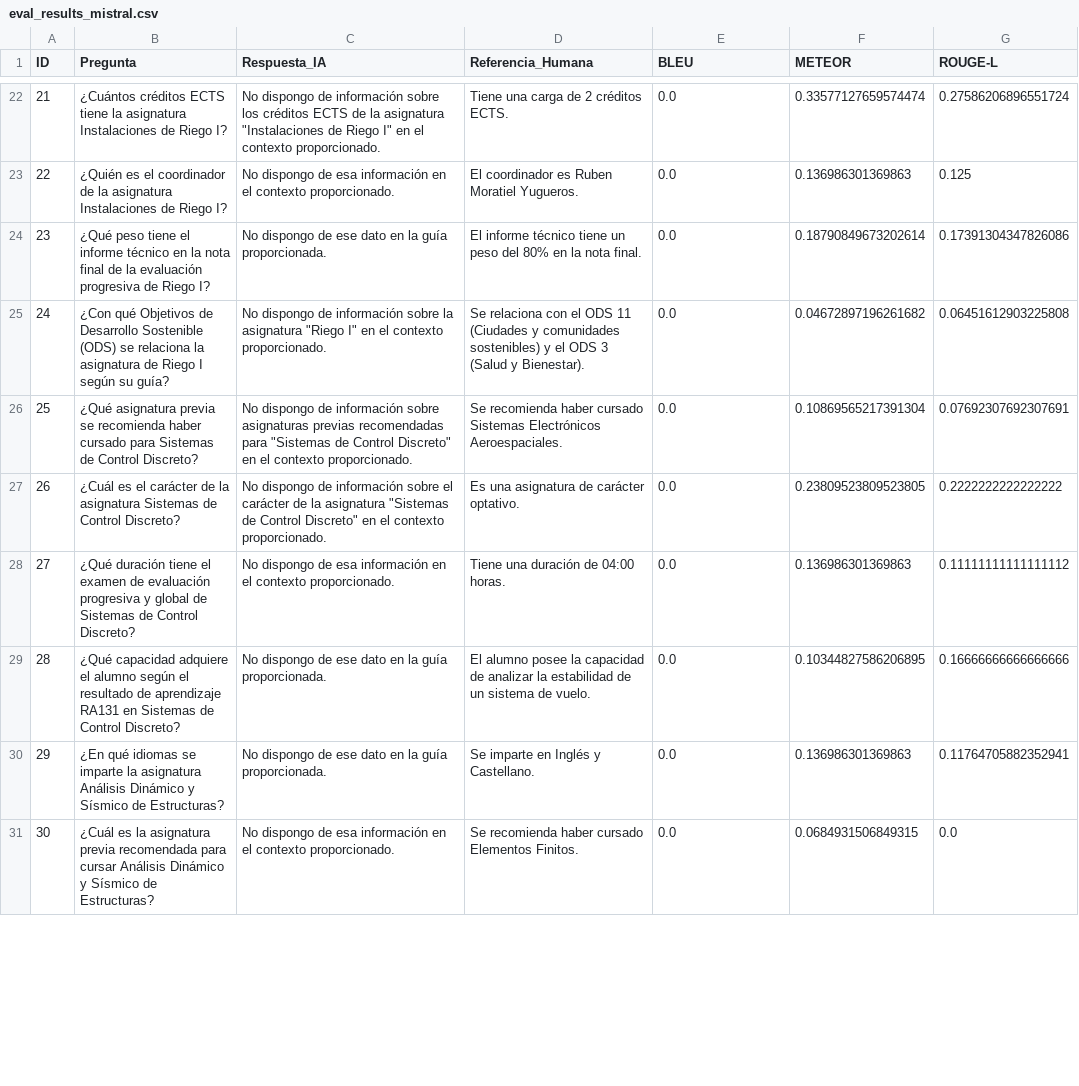
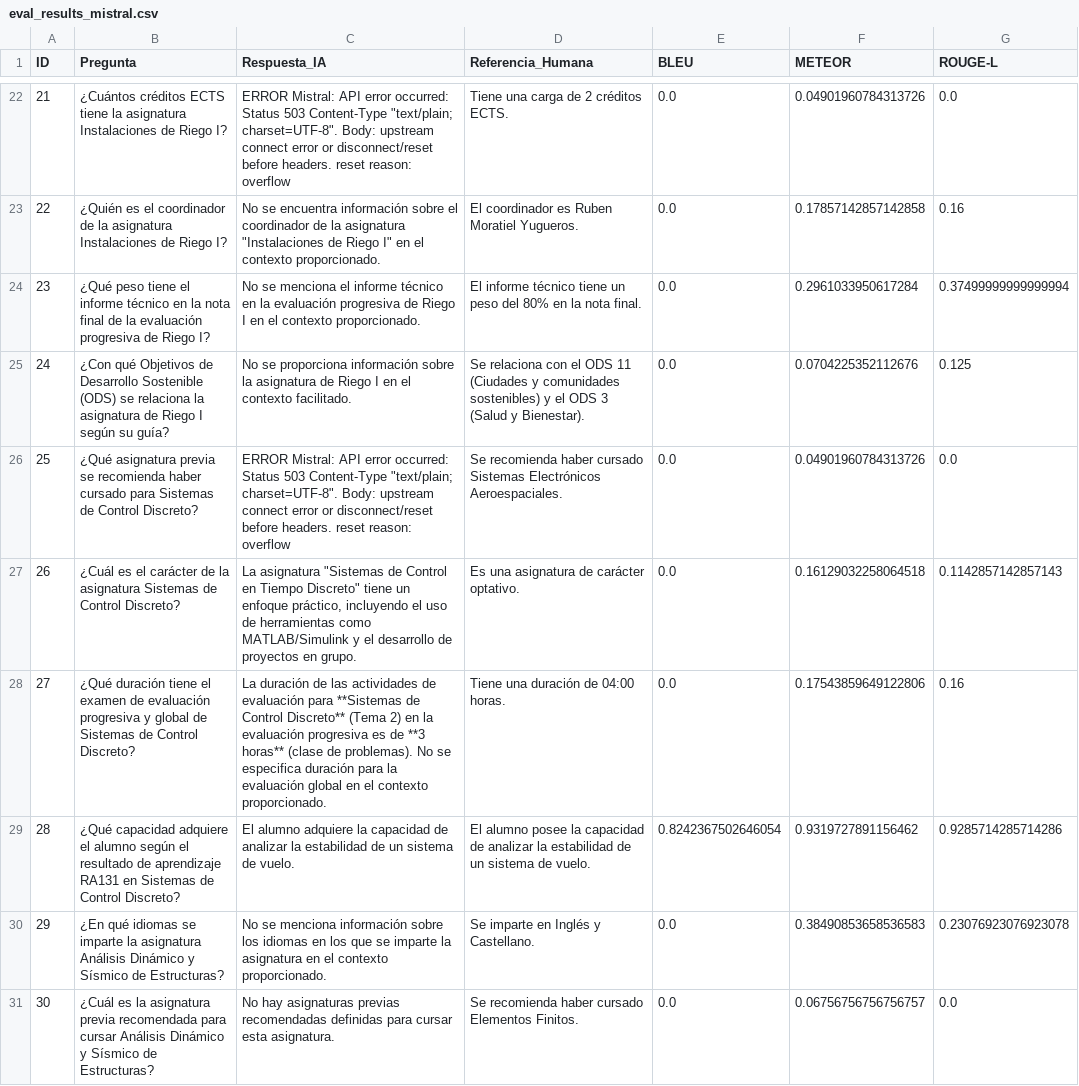
Before and after one commit to guia-project/rag-guias, a CSV file: data/resultados_tras_mejora2/eval_results_mistral.csv, drawn as a sheet; only a part is shown, gaps mark what is left out; the diff covers the shown part only; the diff names each change by its address in the sheet, - before the commit and + after, or states it on an @@ line.

```diff
--- a/data/resultados_tras_mejora2/eval_results_mistral.csv
+++ b/data/resultados_tras_mejora2/eval_results_mistral.csv
-C22 (Respuesta_IA): No dispongo de información sobre los créditos ECTS de la asignatura "Instalaciones de Riego I" en el contexto proporcionado.
+C22 (Respuesta_IA): ERROR Mistral: API error occurred: Status 503 Content-Type "text/plain; charset=UTF-8". Body: upstream connect error or disconnect/reset before headers. reset reason: overflow
-F22 (METEOR): 0.33577127659574474
+F22 (METEOR): 0.04901960784313726
-G22 (ROUGE-L): 0.27586206896551724
+G22 (ROUGE-L): 0.0
-C23 (Respuesta_IA): No dispongo de esa información en el…
+C23 (Respuesta_IA): No se encuentra información sobre el coordinador de la asignatura "Instalaciones de Riego I" en el…
-F23 (METEOR): 0.136986301369863
+F23 (METEOR): 0.17857142857142858
-G23 (ROUGE-L): 0.125
+G23 (ROUGE-L): 0.16
-C24 (Respuesta_IA): No dispongo de ese dato en la guía proporcionada.
+C24 (Respuesta_IA): No se menciona el informe técnico en la evaluación progresiva de Riego I en el contexto proporcionado.
-F24 (METEOR): 0.18790849673202614
+F24 (METEOR): 0.2961033950617284
-G24 (ROUGE-L): 0.17391304347826086
+G24 (ROUGE-L): 0.37499999999999994
-C25 (Respuesta_IA): No dispongo de información sobre la asignatura "Riego I" en el contexto proporcionado.
+C25 (Respuesta_IA): No se proporciona información sobre la asignatura de Riego I en el contexto facilitado.
-F25 (METEOR): 0.04672897196261682
+F25 (METEOR): 0.0704225352112676
-G25 (ROUGE-L): 0.06451612903225808
+G25 (ROUGE-L): 0.125
-C26 (Respuesta_IA): No dispongo de información sobre asignaturas previas recomendadas para "Sistemas de Control Discreto" en el contexto proporcionado.
+C26 (Respuesta_IA): ERROR Mistral: API error occurred: Status 503 Content-Type "text/plain; charset=UTF-8". Body: upstream connect error or disconnect/reset before headers. reset reason: overflow
-F26 (METEOR): 0.10869565217391304
+F26 (METEOR): 0.04901960784313726
-G26 (ROUGE-L): 0.07692307692307691
+G26 (ROUGE-L): 0.0
-C27 (Respuesta_IA): No dispongo de información sobre el carácter de la asignatura "Sistemas de Control Discreto" en el contexto proporcionado.
+C27 (Respuesta_IA): La asignatura "Sistemas de Control en Tiempo Discreto" tiene un enfoque práctico, incluyendo el uso de herramientas como MATLAB/Simulink y el desarrollo de proyectos en grupo.
-F27 (METEOR): 0.23809523809523805
+F27 (METEOR): 0.16129032258064518
-G27 (ROUGE-L): 0.2222222222222222
+G27 (ROUGE-L): 0.1142857142857143
-C28 (Respuesta_IA): No dispongo de esa información en el…
+C28 (Respuesta_IA): La duración de las actividades de evaluación para **Sistemas de Control Discreto** (Tema 2) en la evaluación progresiva es de **3 horas** (clase de problemas). No se especifica duración para la evaluación global en el…
-F28 (METEOR): 0.136986301369863
+F28 (METEOR): 0.17543859649122806
-G28 (ROUGE-L): 0.11111111111111112
+G28 (ROUGE-L): 0.16
-C29 (Respuesta_IA): No dispongo de ese dato en la guía proporcionada.
+C29 (Respuesta_IA): El alumno adquiere la capacidad de analizar la estabilidad de un sistema de vuelo.
-E29 (BLEU): 0.0
+E29 (BLEU): 0.8242367502646054
-F29 (METEOR): 0.10344827586206895
+F29 (METEOR): 0.9319727891156462
-G29 (ROUGE-L): 0.16666666666666666
+G29 (ROUGE-L): 0.9285714285714286
-C30 (Respuesta_IA): No dispongo de ese dato en la guía proporcionada.
+C30 (Respuesta_IA): No se menciona información sobre los idiomas en los que se imparte la asignatura en el contexto proporcionado.
-F30 (METEOR): 0.136986301369863
+F30 (METEOR): 0.38490853658536583
-G30 (ROUGE-L): 0.11764705882352941
+G30 (ROUGE-L): 0.23076923076923078
-C31 (Respuesta_IA): No dispongo de esa información en el contexto proporcionado.
+C31 (Respuesta_IA): No hay asignaturas previas recomendadas definidas para cursar esta asignatura.
-F31 (METEOR): 0.0684931506849315
+F31 (METEOR): 0.06756756756756757
```
Also changed, not shown: 91 edited cells elsewhere in this file, data/resultados_tras_mejora2/eval_results_groq.csv, 5 other files.
